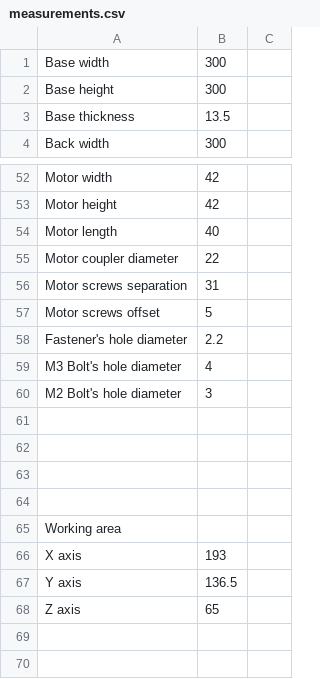
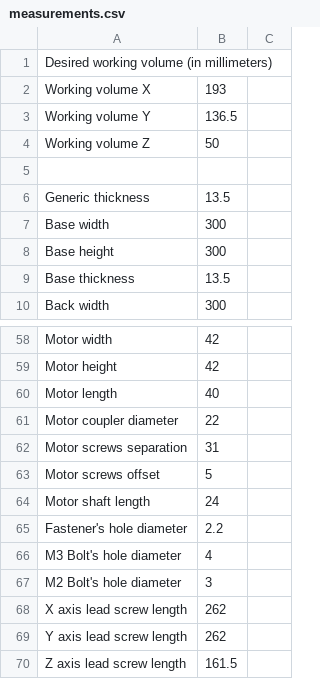
Before and after one commit to gcobos/diy-cnc, a CSV file: freecad-plans/measurements.csv, drawn as a sheet; only a part is shown, gaps mark what is left out; removed rows and columns are numbered as before the commit, all else as after; the diff covers the shown part only; the diff names each change by its address in the sheet, - before the commit and + after, or states it on an @@ line.

Commit message:
Update measurements

```diff
--- a/freecad-plans/measurements.csv
+++ b/freecad-plans/measurements.csv
+row 1: Desired working volume (in millimeters)
+row 2: Working volume X | 193
+row 3: Working volume Y | 136.5
+row 4: Working volume Z | 50
+row 5: (empty)
+row 6: Generic thickness | 13.5
+row 64: Motor shaft length | 24
-row 68: (empty)
+row 68: X axis lead screw length | 262
-row 69: (empty)
+row 69: Y axis lead screw length | 262
-row 70: (empty)
+row 70: Z axis lead screw length | 161.5
-row 64: (empty)
-row 65: Working area
-row 66: X axis | 193
-row 67: Y axis | 136.5
-row 68: Z axis | 65
```
Also changed, not shown: 11 edited cells elsewhere in this file, 25 other files.
